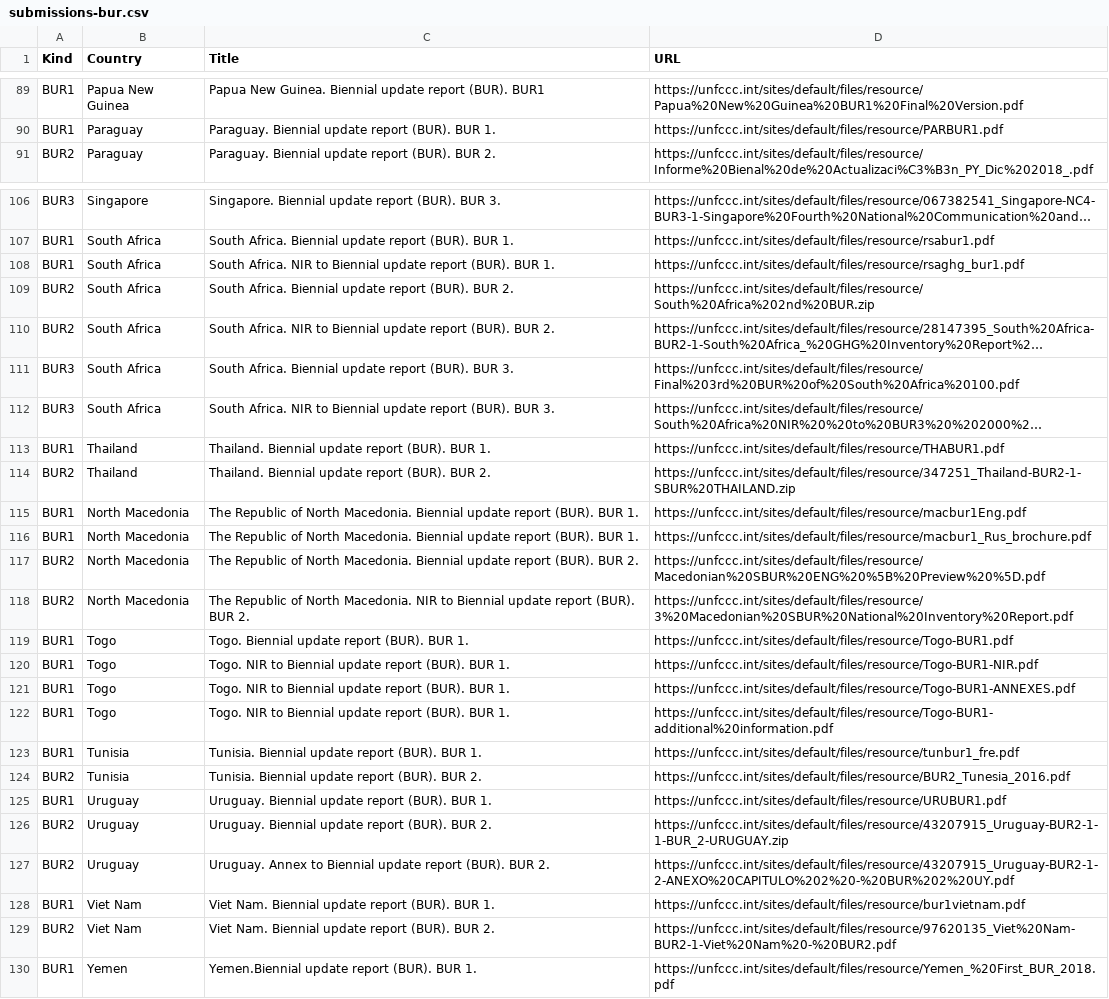
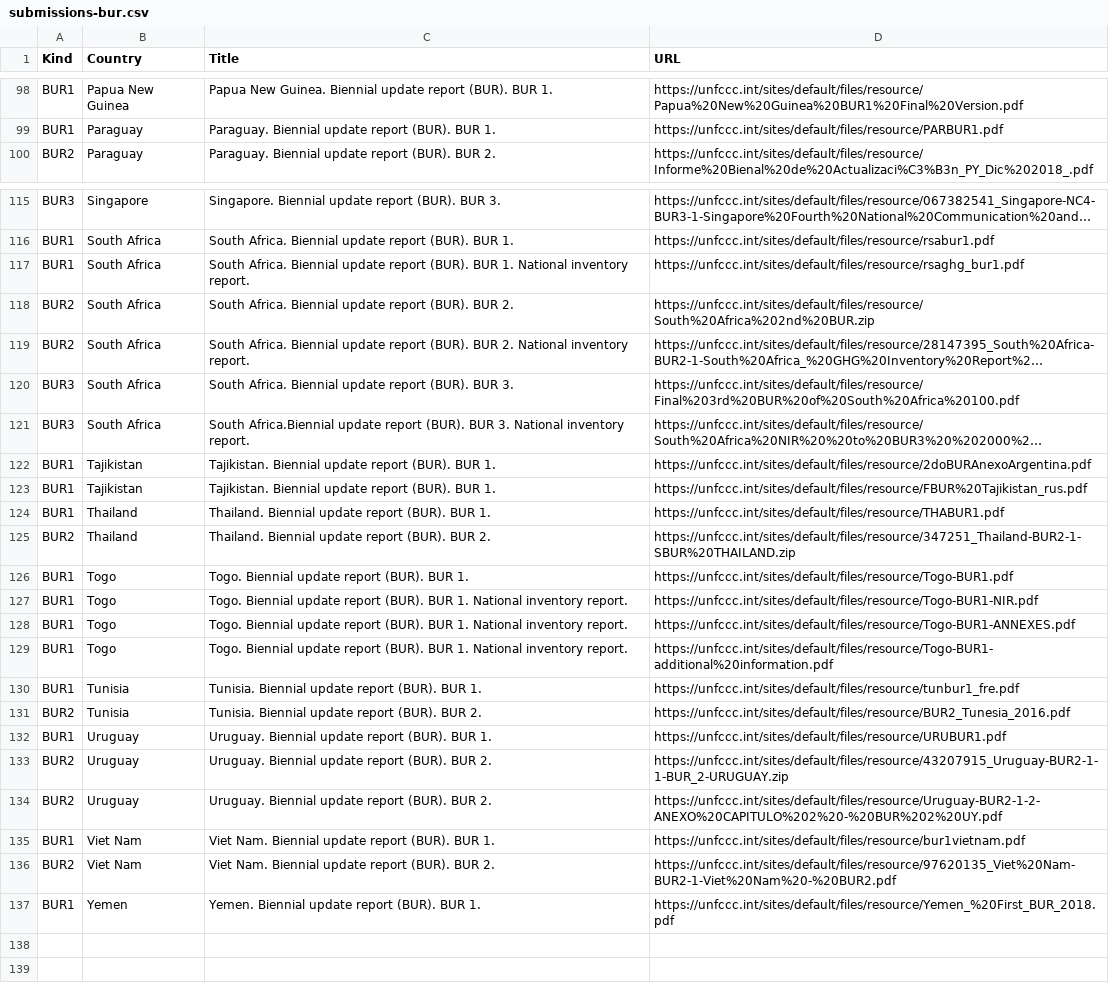
Before and after one commit to openclimatedata/national-inventory-submisions, a CSV file: data/submissions-bur.csv, drawn as a sheet; only a part is shown, gaps mark what is left out; long unchanged cells end in …; removed rows and columns are numbered as before the commit, all else as after; the diff covers the shown part only; the diff names each change by its address in the sheet, - before the commit and + after, or states it on an @@ line.

```diff
--- a/data/submissions-bur.csv
+++ b/data/submissions-bur.csv
-C98 (Title): …report (BUR). BUR1
+C98 (Title): …report (BUR). BUR 1.
-C117 (Title): South Africa. NIR to Biennial update report (BUR). BUR 1.
+C117 (Title): South Africa. Biennial update report (BUR). BUR 1. National inventory report.
-C119 (Title): South Africa. NIR to Biennial update report (BUR). BUR 2.
+C119 (Title): South Africa. Biennial update report (BUR). BUR 2. National inventory report.
-C121 (Title): South Africa. NIR to Biennial update report (BUR). BUR 3.
+C121 (Title): South Africa.Biennial update report (BUR). BUR 3. National inventory report.
+row 122: BUR1 | Tajikistan | Tajikistan. Biennial update report (BUR). BUR 1. | https://unfccc.int/sites/default/files/resource/2doBURAnexoArgentina.pdf
+row 123: BUR1 | Tajikistan | Tajikistan. Biennial update report (BUR). BUR 1. | https://unfccc.int/sites/default/files/resource/FBUR%20Tajikistan_rus.pdf
-row 115: BUR1 | North Macedonia | The Republic of North Macedonia. Biennial update report (BUR). BUR 1. | https://unfccc.int/sites/default/files/resource/macbur1Eng.pdf
-row 116: BUR1 | North Macedonia | The Republic of North Macedonia. Biennial update report (BUR). BUR 1. | https://unfccc.int/sites/default/files/resource/macbur1_Rus_brochure.pdf
-row 117: BUR2 | North Macedonia | The Republic of North Macedonia. Biennial update report (BUR). BUR 2. | https://unfccc.int/sites/default/files/resource/Macedonian%20SBUR%20ENG%20%5B%20Preview%20%5D.pdf
-row 118: BUR2 | North Macedonia | The Republic of North Macedonia. NIR to Biennial update report (BUR). BUR 2. | https://unfccc.int/sites/default/files/resource/3%20Macedonian%20SBUR%20National%20Inventory%20Report.pdf
-C127:C129 (Title): Togo. NIR to Biennial update report (BUR). BUR 1.
+C127:C129 (Title): Togo. Biennial update report (BUR). BUR 1. National inventory report.
-C134 (Title): Uruguay. Annex to Biennial update…
+C134 (Title): Uruguay. Biennial update…
-D134 (URL): https://unfccc.int/sites/default/files/resource/43207915_Uruguay-BUR2-1-2-ANEXO%20CAPITULO%202%20-%20BUR%202%20UY.pdf
+D134 (URL): https://unfccc.int/sites/default/files/resource/Uruguay-BUR2-1-2-ANEXO%20CAPITULO%202%20-%20BUR%202%20UY.pdf
-C137 (Title): Yemen.Biennial update report (BUR). BUR 1.
+C137 (Title): Yemen. Biennial update report (BUR). BUR 1.
```
Also changed, not shown: 10 added rows, 1 removed row and 47 edited cells elsewhere in this file.
